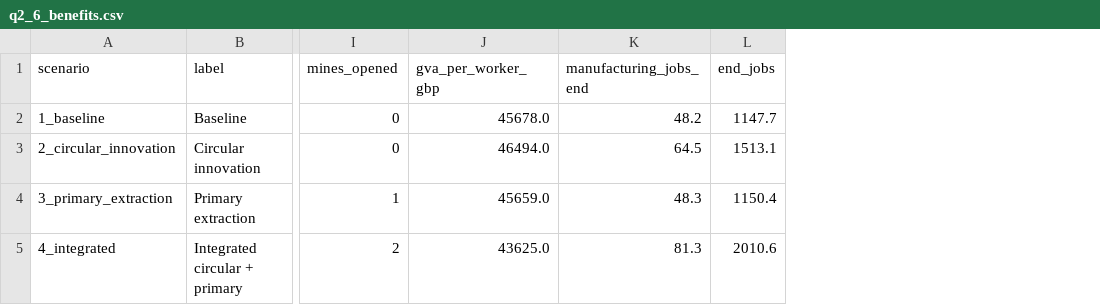
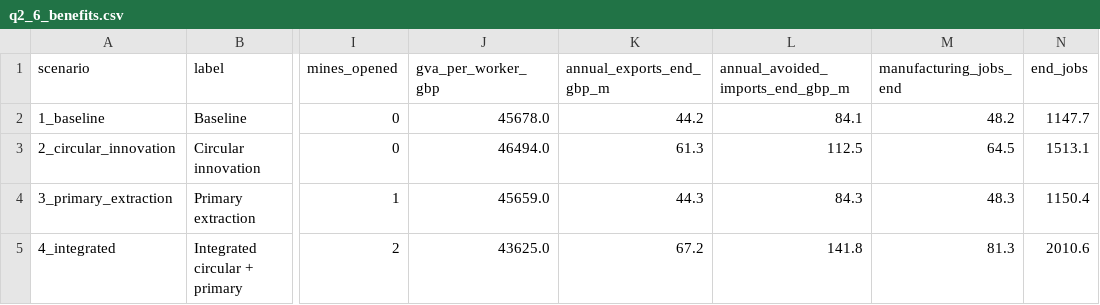
Before and after one commit to zhangmin1006/ni-circular-minerals-model, a CSV file: model/outputs/q2_6_benefits.csv, drawn as a sheet; only a part is shown, gaps mark what is left out; the diff names each change by its address in the sheet, - before the commit and + after, or states it on an @@ line.

```diff
--- a/model/outputs/q2_6_benefits.csv
+++ b/model/outputs/q2_6_benefits.csv
+column K (annual_exports_end_gbp_m), rows 2-5: 44.2 | 61.3 | 44.3 | 67.2
+column L (annual_avoided_imports_end_gbp_m), rows 2-5: 84.1 | 112.5 | 84.3 | 141.8
```
Also changed, not shown: model/data/data_register.csv, model/outputs/q2_4_role_shock_grid.csv, 38 other files.
